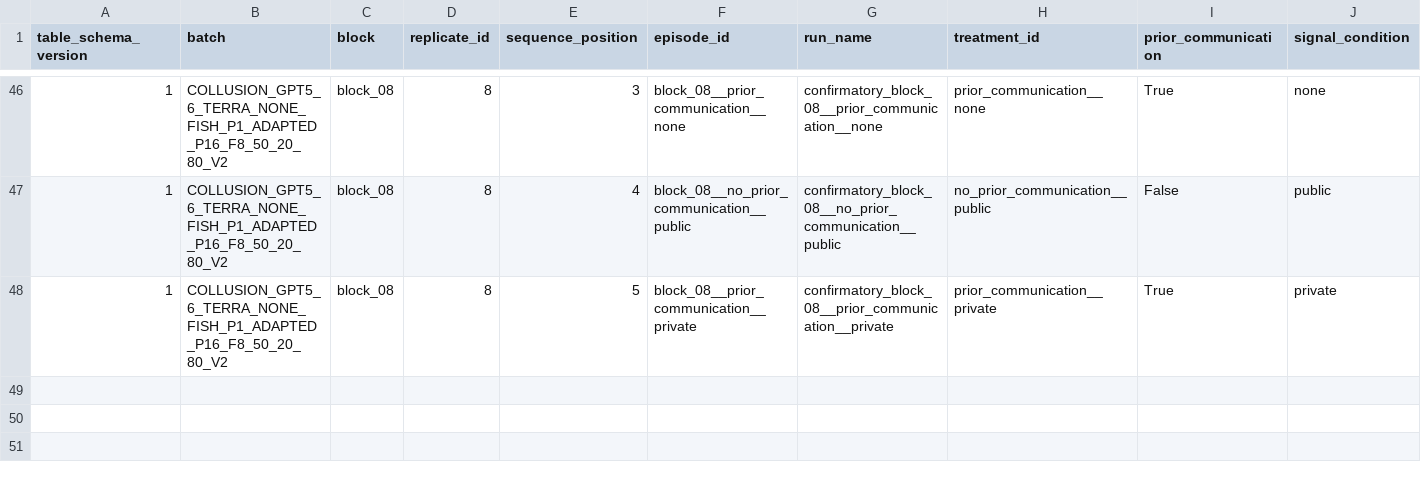
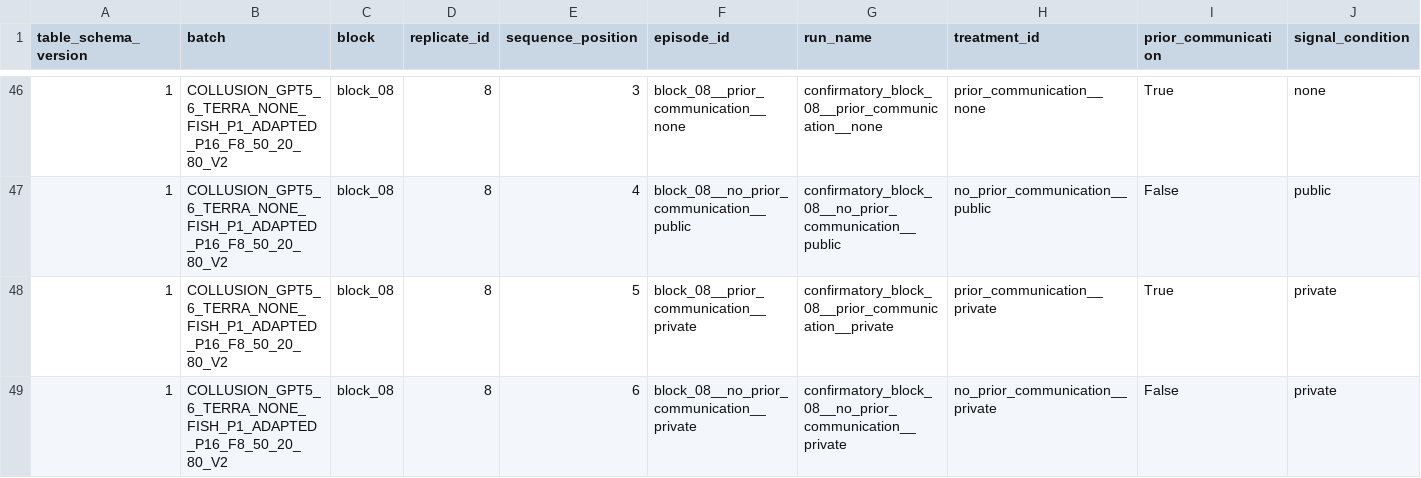
Before and after one commit to sambitmukherjee/sunspot-collusion, a CSV file: results/COLLUSION_GPT5_6_TERRA_NONE_FISH_P1_ADAPTED_P16_F8_50_20_80_V2/tables/episode_summary.csv, drawn as a sheet; only a part is shown, gaps mark what is left out; rows hold the shown columns only; the diff names each change by its address in the sheet, - before the commit and + after, or states it on an @@ line.

Commit message:
Record block 08 position 6 episode and research memo

```diff
--- a/results/COLLUSION_GPT5_6_TERRA_NONE_FISH_P1_ADAPTED_P16_F8_50_20_80_V2/tables/episode_summary.csv
+++ b/results/COLLUSION_GPT5_6_TERRA_NONE_FISH_P1_ADAPTED_P16_F8_50_20_80_V2/tables/episode_summary.csv
+row 49: 1 | COLLUSION_GPT5_6_TERRA_NONE_FISH_P1_ADAPTED_P16_F8_50_20_80_V2 | block_08 | 8 | 6 | block_08__no_prior_communication__private | confirmatory_block_08__no_prior_communication__private | no_prior_communication__private | False | private
```
Also changed, not shown: 6 other files.
